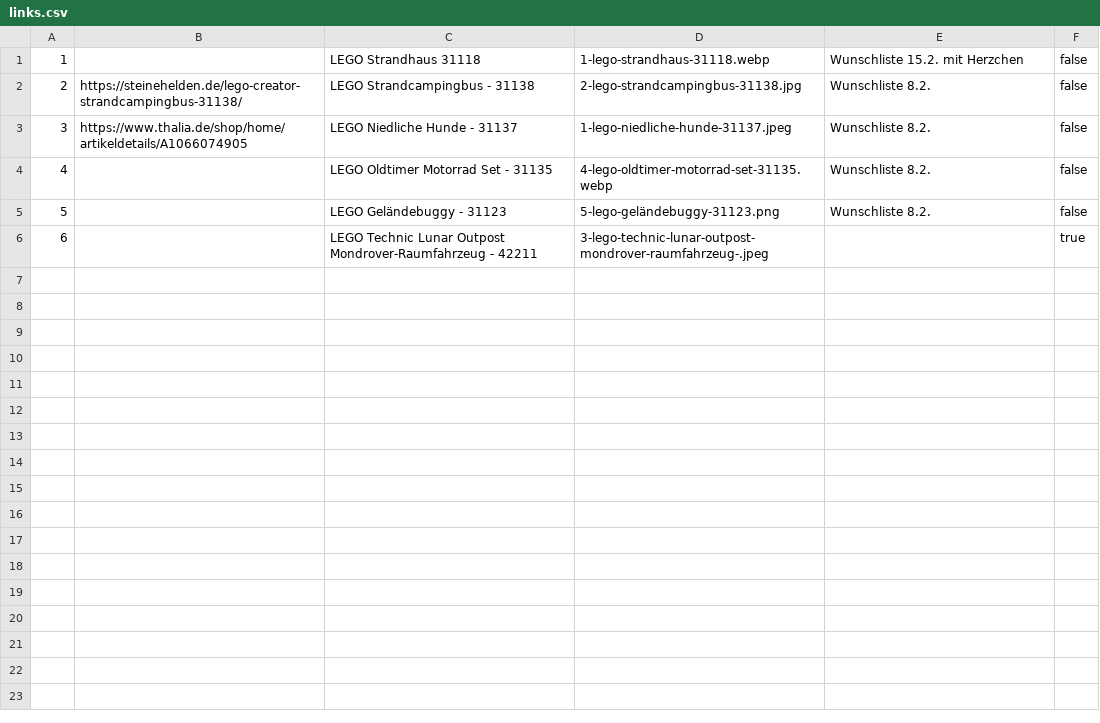
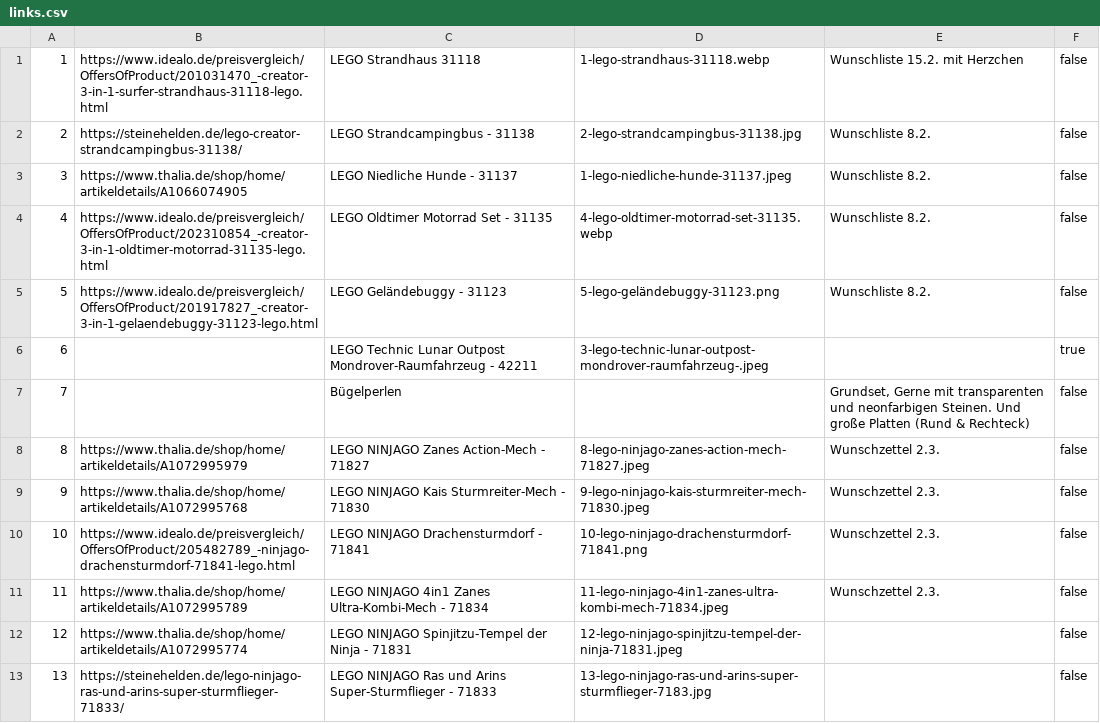
Before and after one commit to temme-stefan/listen, a CSV file: artur/links.csv, drawn as a sheet.

Commit message:
Wunschzettel 2.3.

```diff
--- a/artur/links.csv
+++ b/artur/links.csv
@@ -1,6 +1,13 @@
-1;;LEGO Strandhaus 31118;1-lego-strandhaus-31118.webp;Wunschliste 15.2. mit Herzchen;false
+1;https://www.idealo.de/preisvergleich/OffersOfProduct/201031470_-creator-3-in-1-surfer-strandhaus-31118-lego.html;LEGO Strandhaus 31118;1-lego-strandhaus-31118.webp;Wunschliste 15.2. mit Herzchen;false
 2;https://steinehelden.de/lego-creator-strandcampingbus-31138/;LEGO Strandcampingbus - 31138;2-lego-strandcampingbus-31138.jpg;Wunschliste 8.2.;false
 3;https://www.thalia.de/shop/home/artikeldetails/A1066074905;LEGO  Niedliche Hunde - 31137;1-lego-niedliche-hunde-31137.jpeg;Wunschliste 8.2.;false
-4;;LEGO Oldtimer Motorrad Set - 31135;4-lego-oldtimer-motorrad-set-31135.webp;Wunschliste 8.2.;false
-5;;LEGO Geländebuggy - 31123;5-lego-geländebuggy-31123.png;Wunschliste 8.2.;false
+4;https://www.idealo.de/preisvergleich/OffersOfProduct/202310854_-creator-3-in-1-oldtimer-motorrad-31135-lego.html;LEGO Oldtimer Motorrad Set - 31135;4-lego-oldtimer-motorrad-set-31135.webp;Wunschliste 8.2.;false
+5;https://www.idealo.de/preisvergleich/OffersOfProduct/201917827_-creator-3-in-1-gelaendebuggy-31123-lego.html;LEGO Geländebuggy - 31123;5-lego-geländebuggy-31123.png;Wunschliste 8.2.;false
 6;;LEGO Technic Lunar Outpost Mondrover-Raumfahrzeug - 42211;3-lego-technic-lunar-outpost-mondrover-raumfahrzeug-.jpeg;;true
+7;;Bügelperlen;;Grundset, Gerne mit transparenten und neonfarbigen Steinen. Und große Platten (Rund & Rechteck);false
+8;https://www.thalia.de/shop/home/artikeldetails/A1072995979;LEGO NINJAGO Zanes Action-Mech - 71827;8-lego-ninjago-zanes-action-mech-71827.jpeg;Wunschzettel 2.3.;false
+9;https://www.thalia.de/shop/home/artikeldetails/A1072995768;LEGO NINJAGO Kais Sturmreiter-Mech - 71830;9-lego-ninjago-kais-sturmreiter-mech-71830.jpeg;Wunschzettel 2.3.;false
+10;https://www.idealo.de/preisvergleich/OffersOfProduct/205482789_-ninjago-drachensturmdorf-71841-lego.html;LEGO NINJAGO Drachensturmdorf - 71841;10-lego-ninjago-drachensturmdorf-71841.png;Wunschzettel 2.3.;false
+11;https://www.thalia.de/shop/home/artikeldetails/A1072995789;LEGO NINJAGO 4in1 Zanes Ultra-Kombi-Mech - 71834;11-lego-ninjago-4in1-zanes-ultra-kombi-mech-71834.jpeg;Wunschzettel 2.3.;false
+12;https://www.thalia.de/shop/home/artikeldetails/A1072995774;LEGO NINJAGO Spinjitzu-Tempel der Ninja - 71831;12-lego-ninjago-spinjitzu-tempel-der-ninja-71831.jpeg;;false
+13;https://steinehelden.de/lego-ninjago-ras-und-arins-super-sturmflieger-71833/;LEGO NINJAGO Ras und Arins Super-Sturmflieger - 71833;13-lego-ninjago-ras-und-arins-super-sturmflieger-7183.jpg;;false
```
Also changed, not shown: 8 other files.
